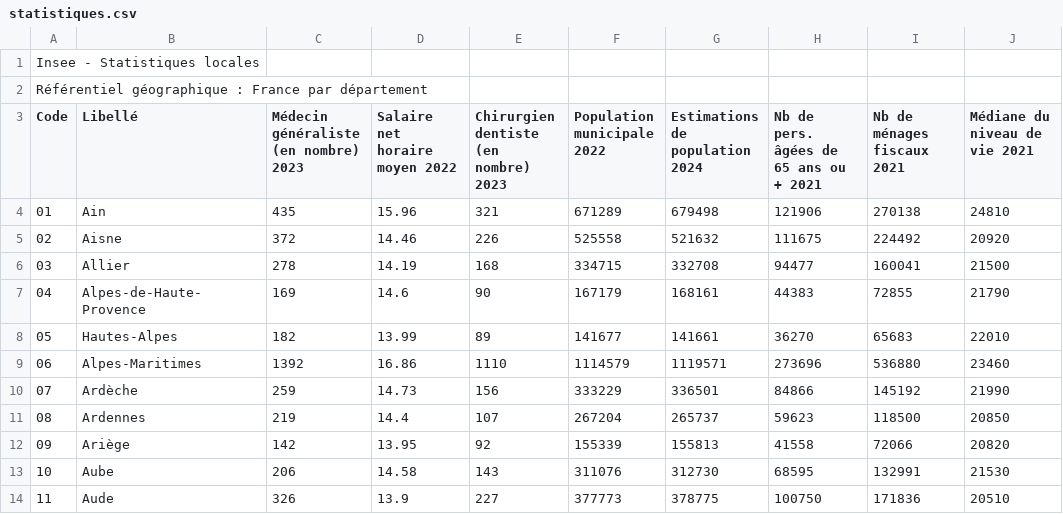
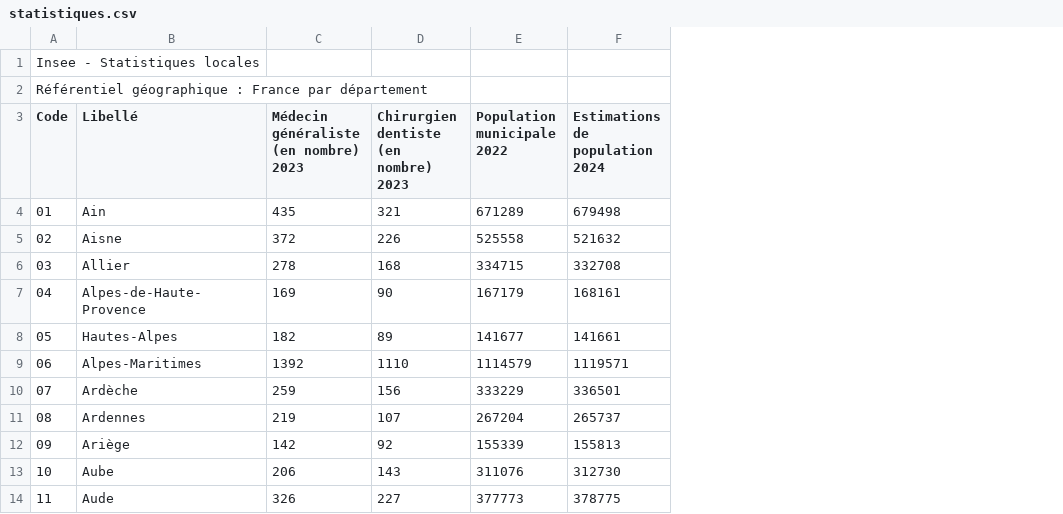
Before and after one commit to ahina0/projet_outinfo, a CSV file: statistiques.csv, drawn as a sheet; only a part is shown; the diff names each change by its address in the sheet, - before the commit and + after, or states it on an @@ line.

Commit message:
Add files via upload

```diff
--- a/statistiques.csv
+++ b/statistiques.csv
-column D (Salaire net horaire moyen 2022), rows 4-14: 15.96 | 14.46 | 14.19 | 14.6 | 13.99 | 16.86 | 14.73 | 14.4 | 13.95 | 14.58 | 13.9
-column H, rows 3-14: Nb de pers. âgées de 65 ans ou + 2021 | 121906 | 111675 | 94477 | 44383 | 36270 | 273696 | 84866 | 59623 | 41558 | 68595 | 100750
-column I (Nb de ménages fiscaux 2021), rows 4-14: 270138 | 224492 | 160041 | 72855 | 65683 | 536880 | 145192 | 118500 | 72066 | 132991 | 171836
-column J (Médiane du niveau de vie 2021), rows 4-14: 24810 | 20920 | 21500 | 21790 | 22010 | 23460 | 21990 | 20850 | 20820 | 21530 | 20510
```
